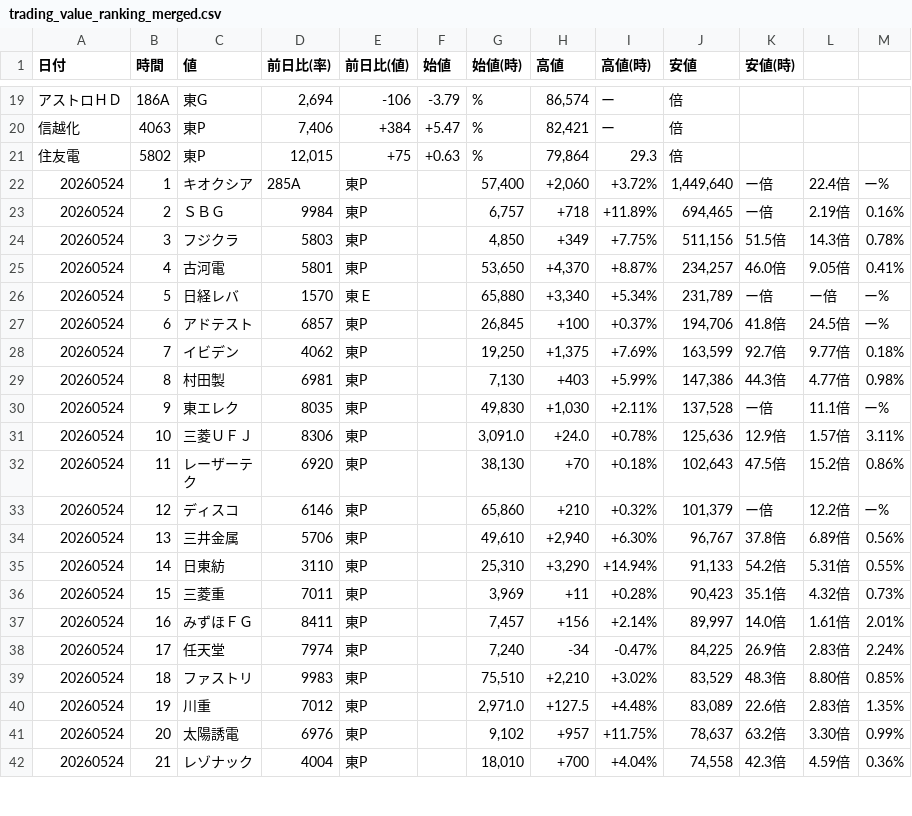
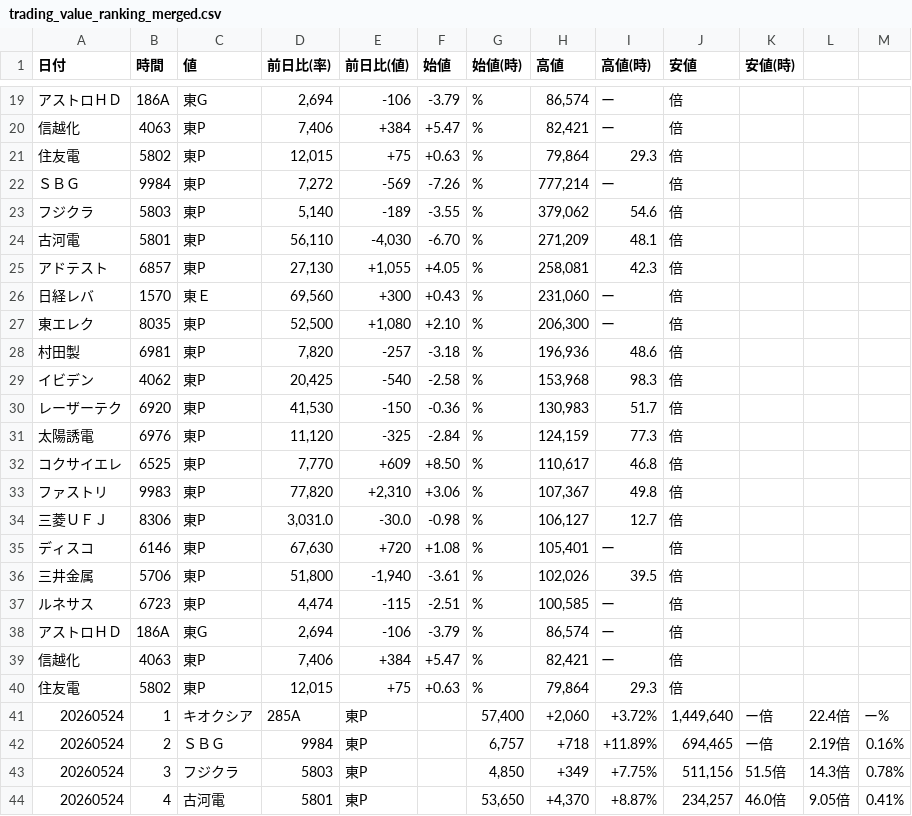
Before and after one commit to sasakijobs-rgb/kabutan-volume-scraper, a CSV file: output/trading_value_ranking_merged.csv, drawn as a sheet; only a part is shown, gaps mark what is left out; the shorter side is filled out with more unchanged rows; the diff names each change by its address in the sheet, - before the commit and + after, or states it on an @@ line.

```diff
--- a/output/trading_value_ranking_merged.csv
+++ b/output/trading_value_ranking_merged.csv
+row 22: ＳＢＧ | 9984 | 東P | 7,272 | -569 | -7.26 | % | 777,214 | ー | 倍
+row 23: フジクラ | 5803 | 東P | 5,140 | -189 | -3.55 | % | 379,062 | 54.6 | 倍
+row 24: 古河電 | 5801 | 東P | 56,110 | -4,030 | -6.70 | % | 271,209 | 48.1 | 倍
+row 25: アドテスト | 6857 | 東P | 27,130 | +1,055 | +4.05 | % | 258,081 | 42.3 | 倍
+row 26: 日経レバ | 1570 | 東Ｅ | 69,560 | +300 | +0.43 | % | 231,060 | ー | 倍
+row 27: 東エレク | 8035 | 東P | 52,500 | +1,080 | +2.10 | % | 206,300 | ー | 倍
+row 28: 村田製 | 6981 | 東P | 7,820 | -257 | -3.18 | % | 196,936 | 48.6 | 倍
+row 29: イビデン | 4062 | 東P | 20,425 | -540 | -2.58 | % | 153,968 | 98.3 | 倍
+row 30: レーザーテク | 6920 | 東P | 41,530 | -150 | -0.36 | % | 130,983 | 51.7 | 倍
+row 31: 太陽誘電 | 6976 | 東P | 11,120 | -325 | -2.84 | % | 124,159 | 77.3 | 倍
+row 32: コクサイエレ | 6525 | 東P | 7,770 | +609 | +8.50 | % | 110,617 | 46.8 | 倍
+row 33: ファストリ | 9983 | 東P | 77,820 | +2,310 | +3.06 | % | 107,367 | 49.8 | 倍
+row 34: 三菱ＵＦＪ | 8306 | 東P | 3,031.0 | -30.0 | -0.98 | % | 106,127 | 12.7 | 倍
+row 35: ディスコ | 6146 | 東P | 67,630 | +720 | +1.08 | % | 105,401 | ー | 倍
+row 36: 三井金属 | 5706 | 東P | 51,800 | -1,940 | -3.61 | % | 102,026 | 39.5 | 倍
+row 37: ルネサス | 6723 | 東P | 4,474 | -115 | -2.51 | % | 100,585 | ー | 倍
+row 38: アストロＨＤ | 186A | 東G | 2,694 | -106 | -3.79 | % | 86,574 | ー | 倍
+row 39: 信越化 | 4063 | 東P | 7,406 | +384 | +5.47 | % | 82,421 | ー | 倍
+row 40: 住友電 | 5802 | 東P | 12,015 | +75 | +0.63 | % | 79,864 | 29.3 | 倍
```
